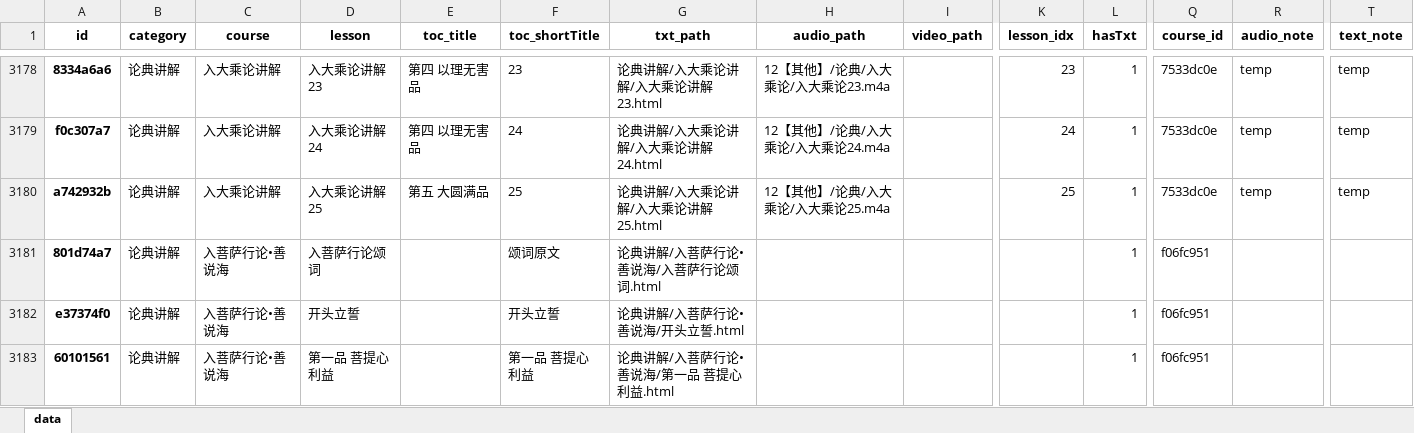
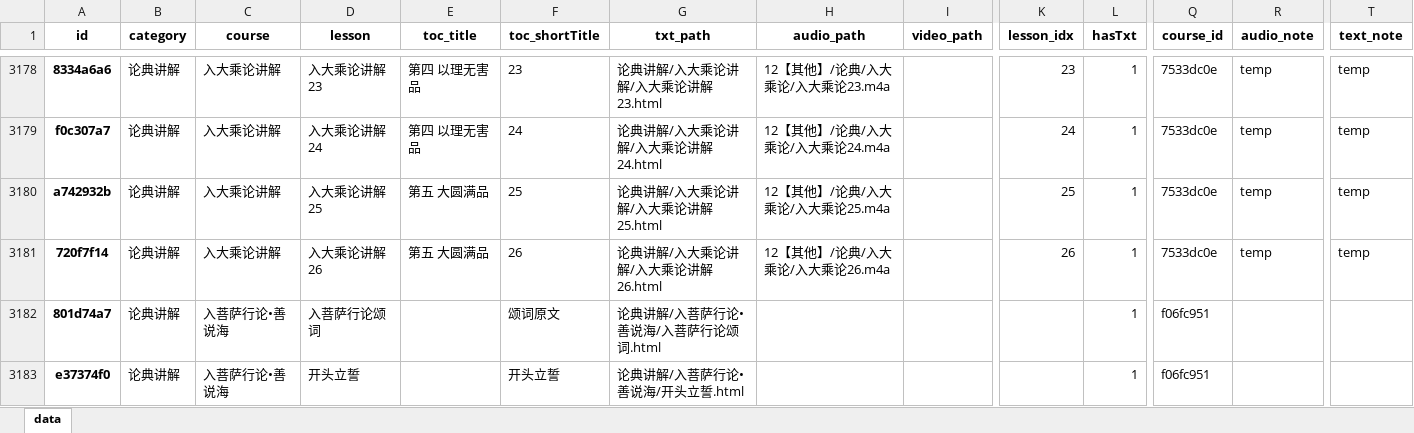
Before and after one commit to hliuleo/lamatxt, an Excel workbook: all_lesson.xlsx, sheet data, drawn as a sheet; only a part is shown, gaps mark what is left out; the shorter side is filled out with more unchanged rows; values as stored, in another font and other column widths than the file's, no borders; rows hold the shown columns only; the diff names each change by its address in the sheet, - before the commit and + after, or states it on an @@ line.

Commit message:
update data

```diff
--- a/all_lesson.xlsx (sheet data)
+++ b/all_lesson.xlsx (sheet data)
+row 3181: 720f7f14 | 论典讲解 | 入大乘论讲解 | 入大乘论讲解26 | 第五 大圆满品 | 26 | 论典讲解/入大乘论讲解/入大乘论讲解26.html | 12【其他】/论典/入大乘论/入大乘论26.m4a |  | 26 | 1 | 7533dc0e | temp | temp
```
Also changed, not shown: all_course.xlsx, 2 other files.
